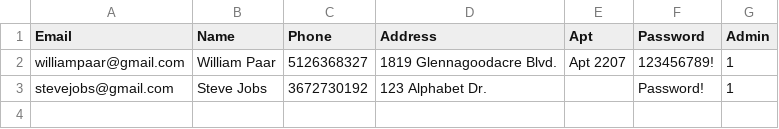
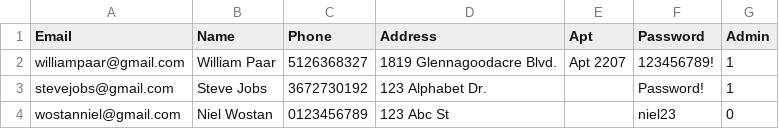
Before and after one commit to Willpaar/West-Texas-Movies-, a CSV file: backend/database/Users.csv, drawn as a sheet.

```diff
--- a/backend/database/Users.csv
+++ b/backend/database/Users.csv
@@ -3 +3,2 @@ williampaar@gmail.com,William Paar,5126368327,1819 Glennagoodacre Blvd.,Apt 2207
 stevejobs@gmail.com,Steve Jobs,3672730192,123 Alphabet Dr.,,Password!,1
+wostanniel@gmail.com,Niel Wostan,0123456789,123 Abc St,,niel23,0
```
Also changed, not shown: 3 other files.
